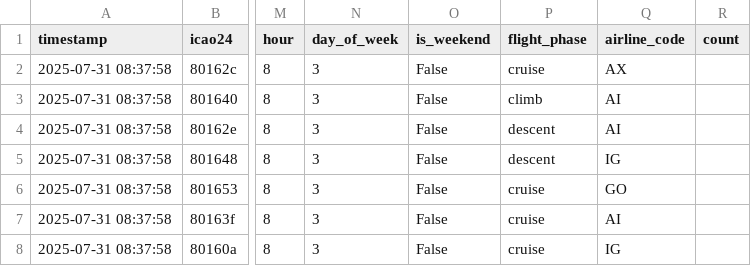
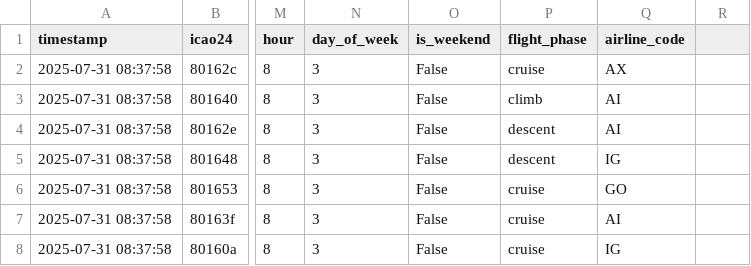
Before and after one commit to singhan14/Predicting-Planes-Over-India, a CSV file: opensky_india_detailed.csv, drawn as a sheet; only a part is shown, gaps mark what is left out; the diff names each change by its address in the sheet, - before the commit and + after, or states it on an @@ line.

Commit message:
Update opensky_india_detailed.csv

```diff
--- a/opensky_india_detailed.csv
+++ b/opensky_india_detailed.csv
-R1: count
+R1: (empty)
```
